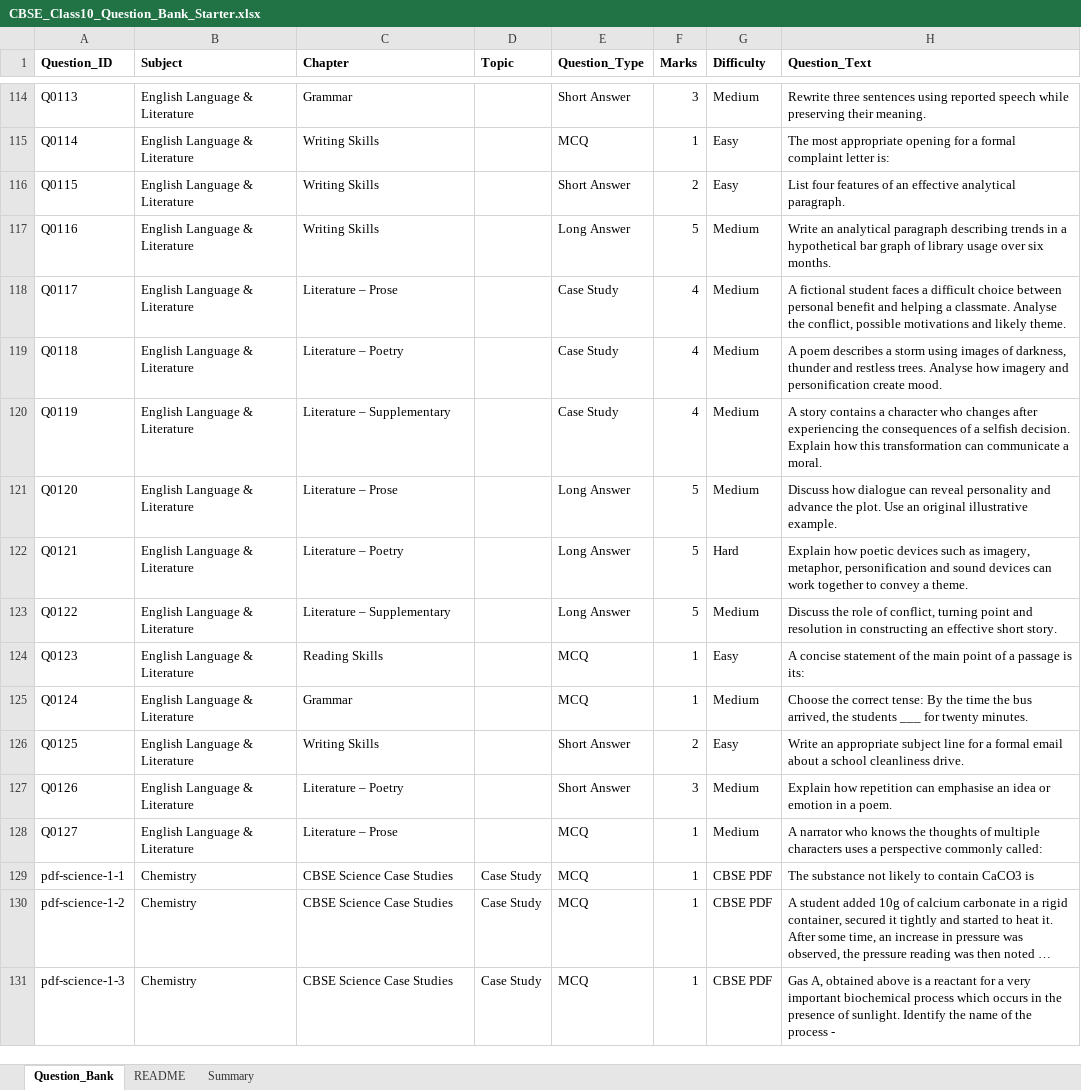
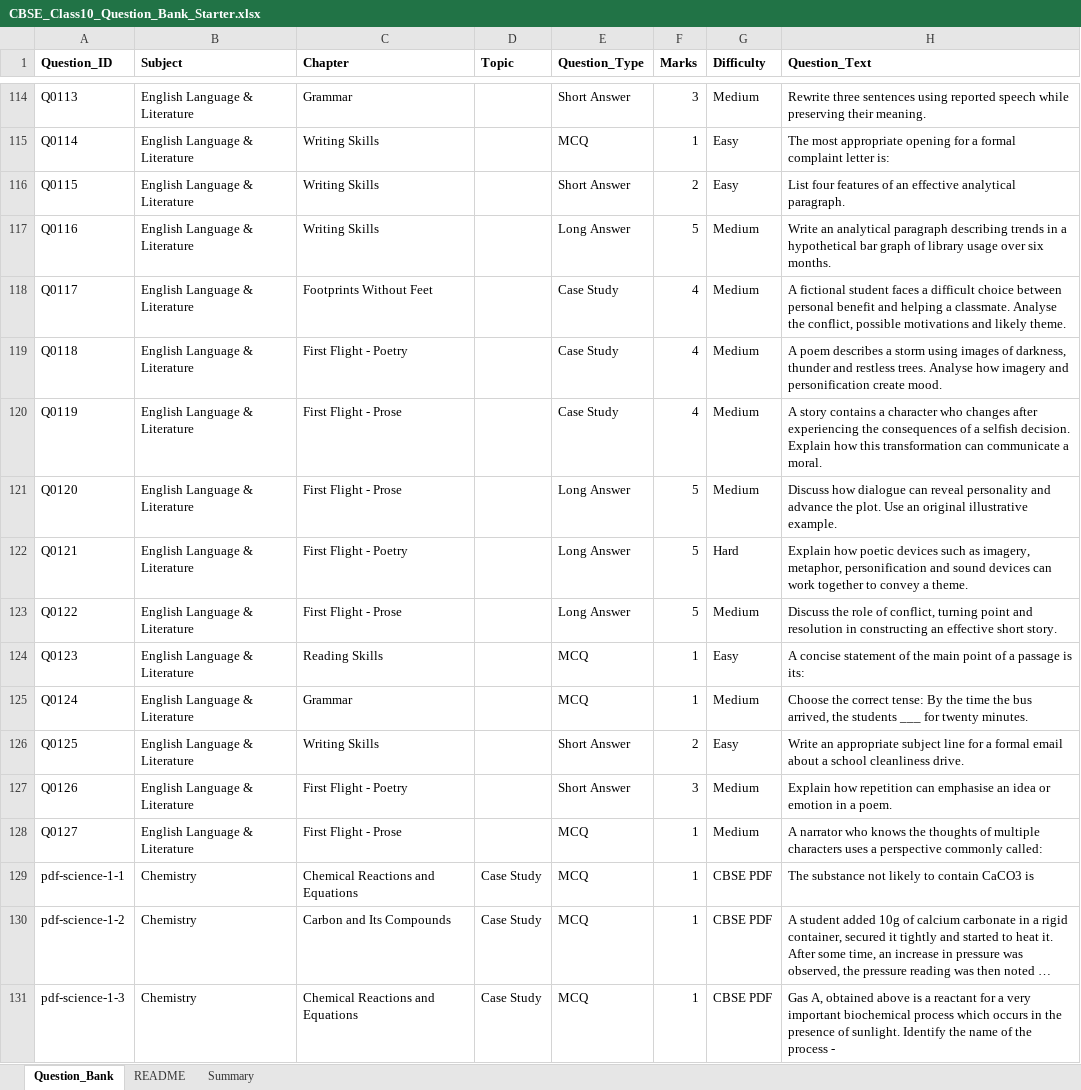
Before and after one commit to DevLimbachiya06/question-paper-generator, an Excel workbook: CBSE_Class10_Question_Bank_Starter.xlsx, sheet Question_Bank, drawn as a sheet; only a part is shown, gaps mark what is left out; long unchanged cells end in …; values as stored, in another font and other column widths than the file's, no borders; the diff covers the shown part only; the diff names each change by its address in the sheet, - before the commit and + after, or states it on an @@ line.

```diff
--- a/CBSE_Class10_Question_Bank_Starter.xlsx (sheet Question_Bank)
+++ b/CBSE_Class10_Question_Bank_Starter.xlsx (sheet Question_Bank)
-C118 (Chapter): Literature – Prose
+C118 (Chapter): Footprints Without Feet
-C119 (Chapter): Literature – Poetry
+C119 (Chapter): First Flight - Poetry
-C120 (Chapter): Literature – Supplementary
+C120 (Chapter): First Flight - Prose
-C121 (Chapter): Literature – Prose
+C121 (Chapter): First Flight - Prose
-C122 (Chapter): Literature – Poetry
+C122 (Chapter): First Flight - Poetry
-C123 (Chapter): Literature – Supplementary
+C123 (Chapter): First Flight - Prose
-C127 (Chapter): Literature – Poetry
+C127 (Chapter): First Flight - Poetry
-C128 (Chapter): Literature – Prose
+C128 (Chapter): First Flight - Prose
-C129 (Chapter): CBSE Science Case Studies
+C129 (Chapter): Chemical Reactions and Equations
-C130 (Chapter): CBSE Science Case Studies
+C130 (Chapter): Carbon and Its Compounds
-C131 (Chapter): CBSE Science Case Studies
+C131 (Chapter): Chemical Reactions and Equations
```
Also changed, not shown: 359 edited cells elsewhere in this sheet, 3 other files.
